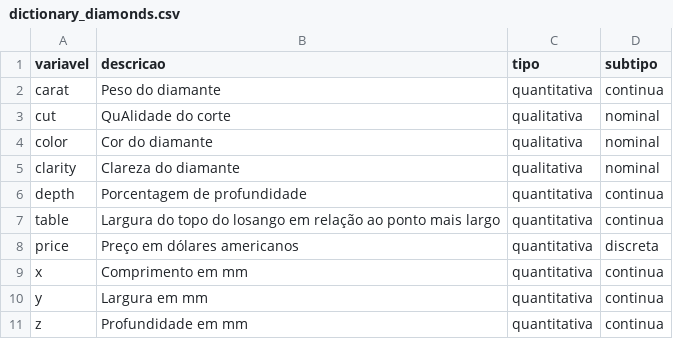
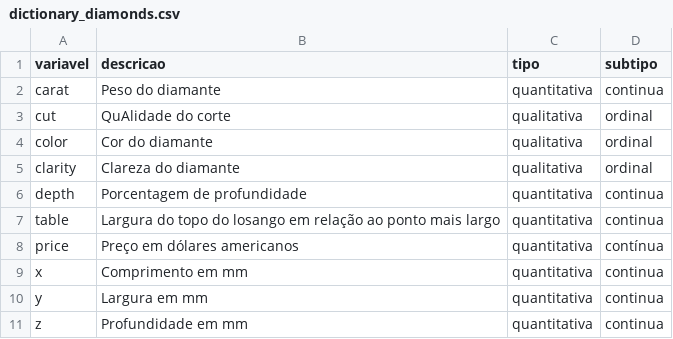
Before and after one commit to luanaoliveira/avanti-bootcamp-cdd, a CSV file: data/external/dictionary_diamonds.csv, drawn as a sheet.

```diff
--- a/data/external/dictionary_diamonds.csv
+++ b/data/external/dictionary_diamonds.csv
@@ -2,8 +2,8 @@ variavel,descricao,tipo,subtipo
 carat,Peso do diamante,quantitativa,continua
-cut,QuAlidade do corte,qualitativa,nominal
-color,Cor do diamante,qualitativa,nominal
-clarity,Clareza do diamante,qualitativa,nominal
+cut,QuAlidade do corte,qualitativa,ordinal
+color,Cor do diamante,qualitativa,ordinal
+clarity,Clareza do diamante,qualitativa,ordinal
 depth,Porcentagem de profundidade,quantitativa,continua
 table,Largura do topo do losango em relação ao ponto mais largo,quantitativa,continua
-price,Preço em dólares americanos,quantitativa,discreta
+price,Preço em dólares americanos,quantitativa,contínua
 x,Comprimento em mm,quantitativa,continua
```
Also changed, not shown: 1 other file.
